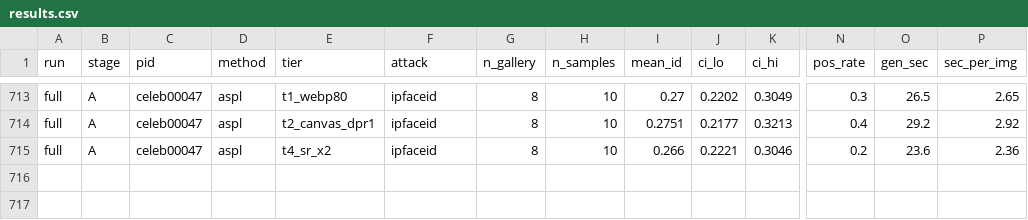
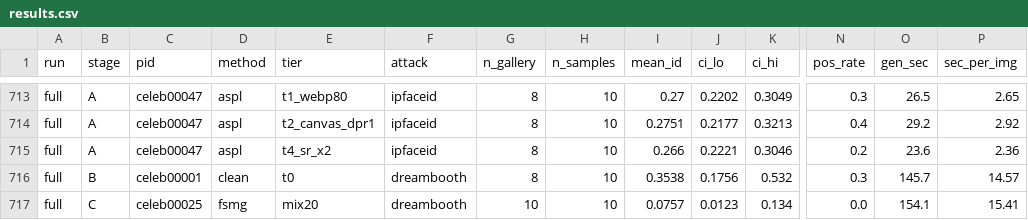
Before and after one commit to Hyyyyyyy999/ScrapeBench, a CSV file: runs/full/results.csv, drawn as a sheet; only a part is shown, gaps mark what is left out; rows hold the shown columns only; the diff names each change by its address in the sheet, - before the commit and + after, or states it on an @@ line.

```diff
--- a/runs/full/results.csv
+++ b/runs/full/results.csv
+row 716: full | B | celeb00001 | clean | t0 | dreambooth | 8 | 10 | 0.3538 | 0.1756 | 0.532 | 0.3 | 145.7 | 14.57
+row 717: full | C | celeb00025 | fsmg | mix20 | dreambooth | 10 | 10 | 0.0757 | 0.0123 | 0.134 | 0.0 | 154.1 | 15.41
```
Also changed, not shown: 8 other files.
